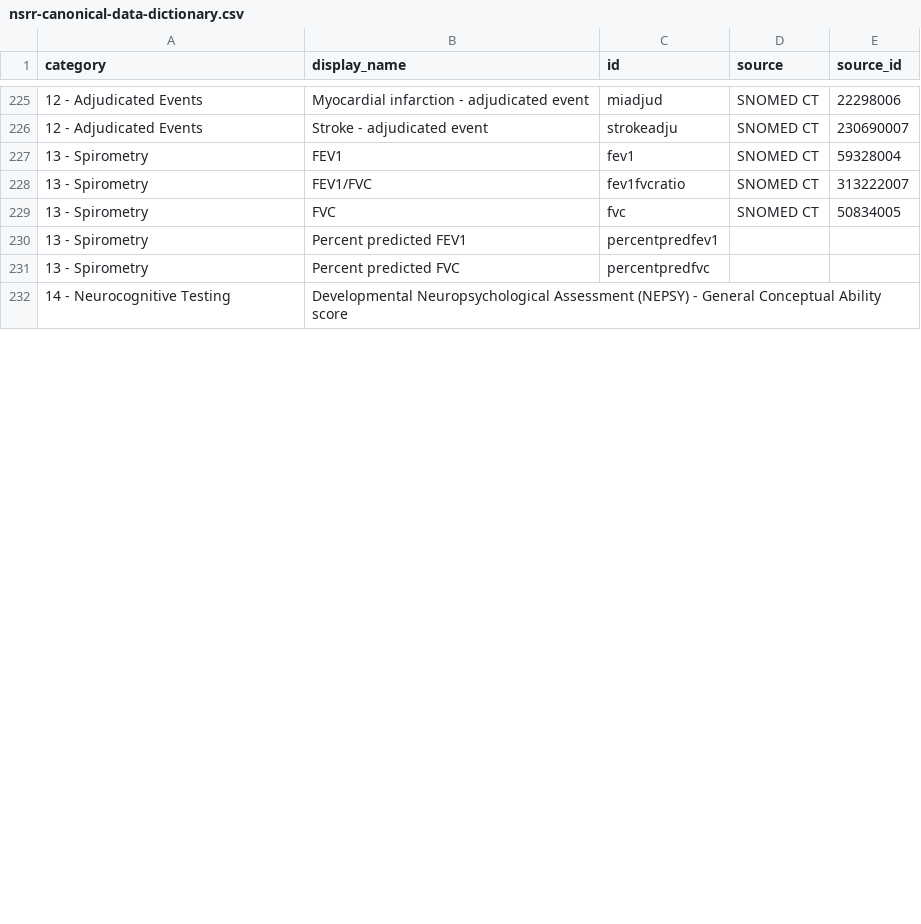
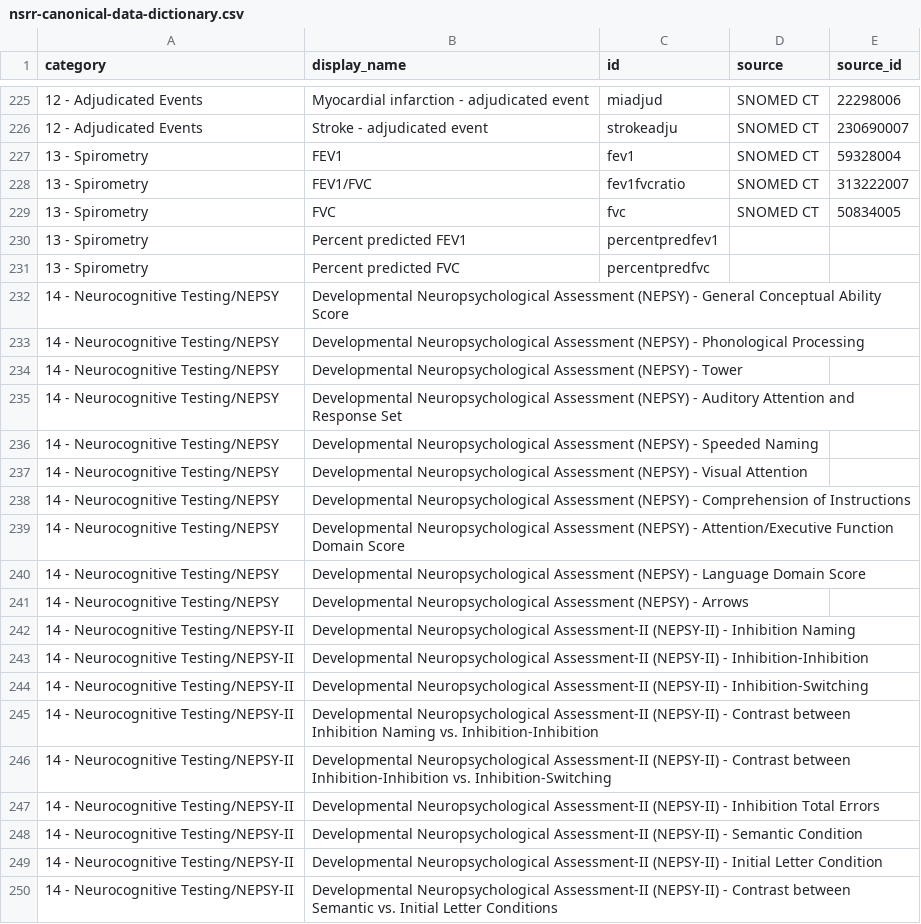
Before and after one commit to licongcui/nsrr-cross-cohort-mapping, a CSV file: mappings/nsrr-canonical-data-dictionary.csv, drawn as a sheet; only a part is shown, gaps mark what is left out; the diff covers the shown part only; the diff names each change by its address in the sheet, - before the commit and + after, or states it on an @@ line.

Commit message:
Updated canonical data dictionary

```diff
--- a/mappings/nsrr-canonical-data-dictionary.csv
+++ b/mappings/nsrr-canonical-data-dictionary.csv
-A232 (category): 14 - Neurocognitive Testing
+A232 (category): 14 - Neurocognitive Testing/NEPSY
-B232 (display_name): …Conceptual Ability score
+B232 (display_name): …Conceptual Ability Score
+row 233: 14 - Neurocognitive Testing/NEPSY | Developmental Neuropsychological Assessment (NEPSY) - Phonological Processing
+row 234: 14 - Neurocognitive Testing/NEPSY | Developmental Neuropsychological Assessment (NEPSY) - Tower
+row 235: 14 - Neurocognitive Testing/NEPSY | Developmental Neuropsychological Assessment (NEPSY) - Auditory Attention and Response Set
+row 236: 14 - Neurocognitive Testing/NEPSY | Developmental Neuropsychological Assessment (NEPSY) - Speeded Naming
+row 237: 14 - Neurocognitive Testing/NEPSY | Developmental Neuropsychological Assessment (NEPSY) - Visual Attention
+row 238: 14 - Neurocognitive Testing/NEPSY | Developmental Neuropsychological Assessment (NEPSY) - Comprehension of Instructions
+row 239: 14 - Neurocognitive Testing/NEPSY | Developmental Neuropsychological Assessment (NEPSY) - Attention/Executive Function Domain Score
+row 240: 14 - Neurocognitive Testing/NEPSY | Developmental Neuropsychological Assessment (NEPSY) - Language Domain Score
+row 241: 14 - Neurocognitive Testing/NEPSY | Developmental Neuropsychological Assessment (NEPSY) - Arrows
+row 242: 14 - Neurocognitive Testing/NEPSY-II | Developmental Neuropsychological Assessment-II (NEPSY-II) - Inhibition Naming
+row 243: 14 - Neurocognitive Testing/NEPSY-II | Developmental Neuropsychological Assessment-II (NEPSY-II) - Inhibition-Inhibition
+row 244: 14 - Neurocognitive Testing/NEPSY-II | Developmental Neuropsychological Assessment-II (NEPSY-II) - Inhibition-Switching
+row 245: 14 - Neurocognitive Testing/NEPSY-II | Developmental Neuropsychological Assessment-II (NEPSY-II) - Contrast between Inhibition Naming vs. Inhibition-Inhibition
+row 246: 14 - Neurocognitive Testing/NEPSY-II | Developmental Neuropsychological Assessment-II (NEPSY-II) - Contrast between Inhibition-Inhibition vs. Inhibition-Switching
+row 247: 14 - Neurocognitive Testing/NEPSY-II | Developmental Neuropsychological Assessment-II (NEPSY-II) - Inhibition Total Errors
+row 248: 14 - Neurocognitive Testing/NEPSY-II | Developmental Neuropsychological Assessment-II (NEPSY-II) - Semantic Condition
+row 249: 14 - Neurocognitive Testing/NEPSY-II | Developmental Neuropsychological Assessment-II (NEPSY-II) - Initial Letter Condition
+row 250: 14 - Neurocognitive Testing/NEPSY-II | Developmental Neuropsychological Assessment-II (NEPSY-II) - Contrast between Semantic vs. Initial Letter Conditions
```
Also changed, not shown: 18 added rows and 10 edited cells elsewhere in this file.
